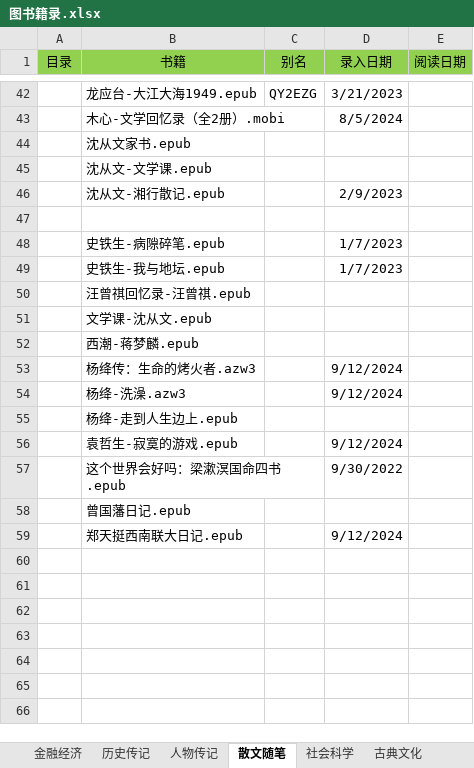
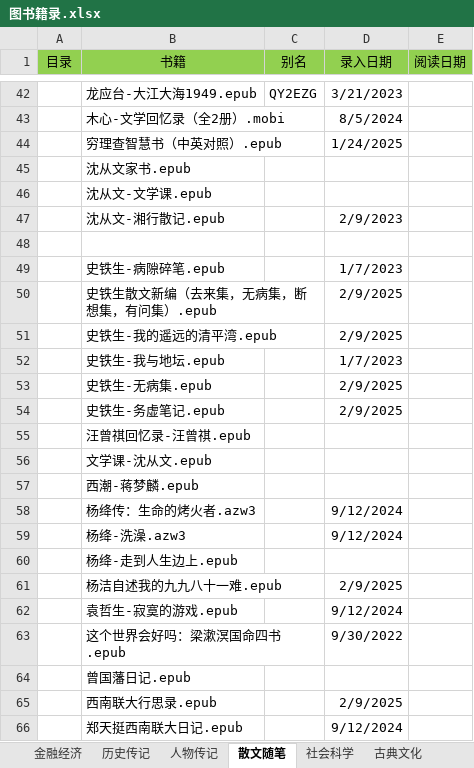
Before and after one commit to RockyChing/yxiang, an Excel workbook: ePub/图书籍录.xlsx, sheet 散文随笔, drawn as a sheet; only a part is shown, gaps mark what is left out; values as stored, in another font and other column widths than the file's, no borders; the diff names each change by its address in the sheet, - before the commit and + after, or states it on an @@ line.

```diff
--- a/ePub/图书籍录.xlsx (sheet 散文随笔)
+++ b/ePub/图书籍录.xlsx (sheet 散文随笔)
+row 44:  | 穷理查智慧书（中英对照）.epub |  | 1/24/2025
+row 50:  | 史铁生散文新编（去来集，无病集，断想集，有问集）.epub |  | 2/9/2025
+row 51:  | 史铁生-我的遥远的清平湾.epub |  | 2/9/2025
+row 53:  | 史铁生-无病集.epub |  | 2/9/2025
+row 54:  | 史铁生-务虚笔记.epub |  | 2/9/2025
+row 61:  | 杨洁自述我的九九八十一难.epub |  | 2/9/2025
+row 65:  | 西南联大行思录.epub |  | 2/9/2025
```
Also changed, not shown: sheet 小说, sheet 金融经济, sheet 历史传记, sheet 社会科学, sheet 古典文化, sheet 天涯神贴, 4 other files.
